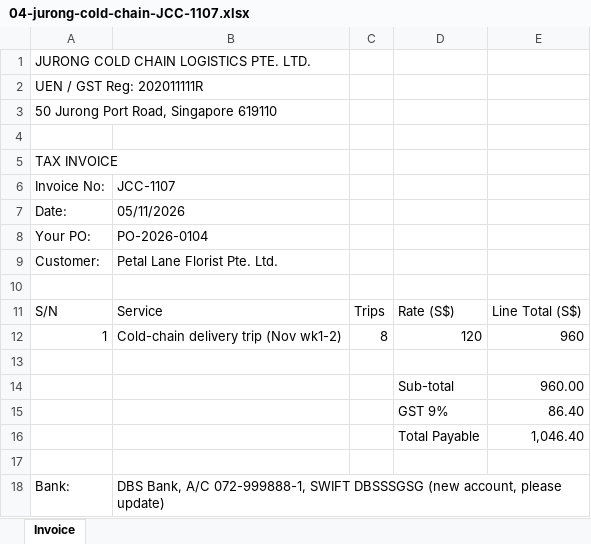
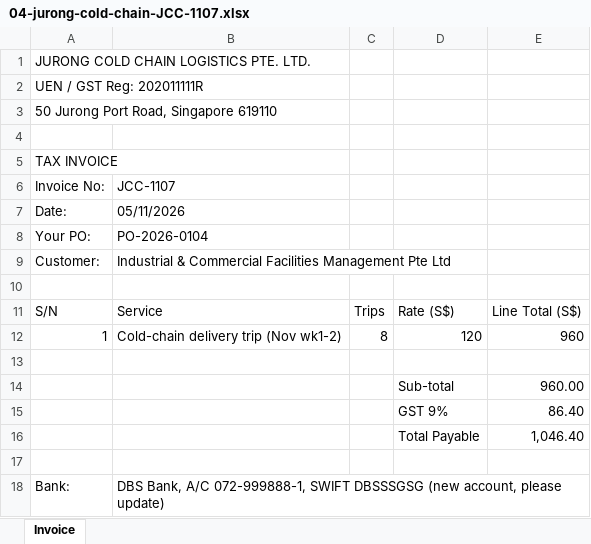
Before and after one commit to kaungkhantdev/invoice-matching, an Excel workbook: invoice-matching-service/samples/invoices/04-jurong-cold-chain-JCC-1107.xlsx, sheet Invoice, drawn as a sheet; values as stored, in another font and other column widths than the file's, no borders; the diff names each change by its address in the sheet, - before the commit and + after, or states it on an @@ line.

```diff
--- a/invoice-matching-service/samples/invoices/04-jurong-cold-chain-JCC-1107.xlsx (sheet Invoice)
+++ b/invoice-matching-service/samples/invoices/04-jurong-cold-chain-JCC-1107.xlsx (sheet Invoice)
-B9: Petal Lane Florist Pte. Ltd.
+B9: Industrial & Commercial Facilities Management Pte Ltd
```
Also changed, not shown: 50 other files.
